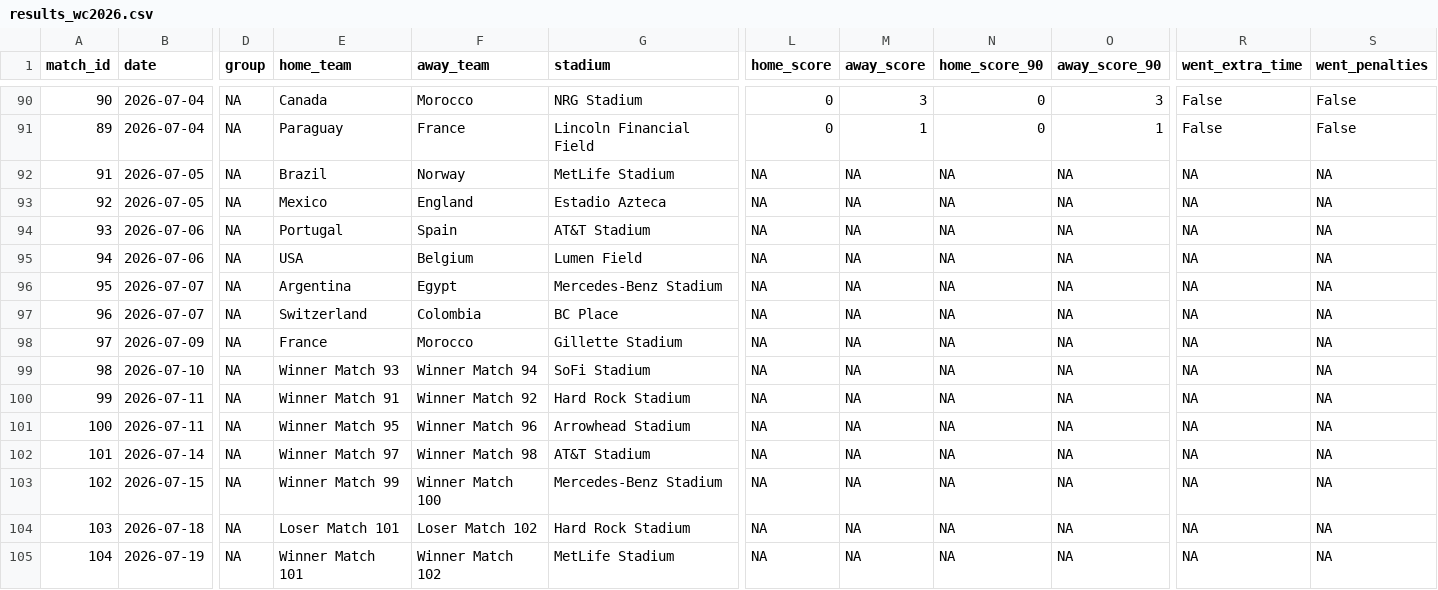
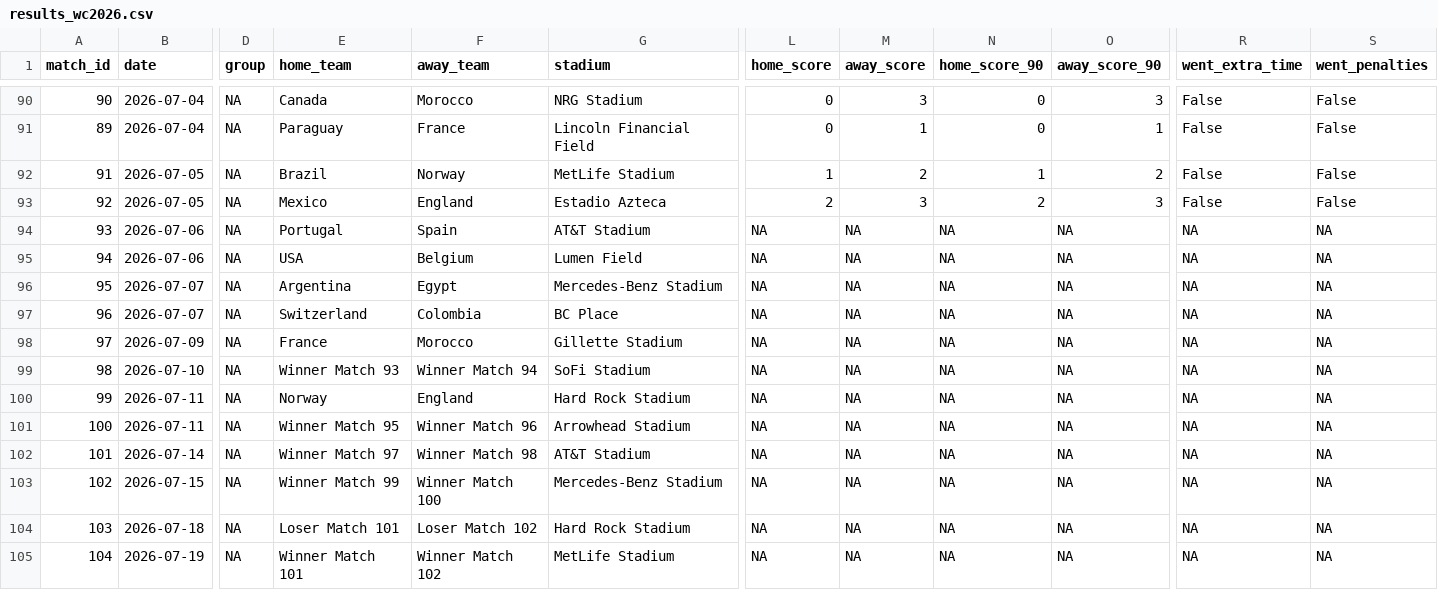
Before and after one commit to rwarneke/football_model, a CSV file: web/public/model_output/results_wc2026.csv, drawn as a sheet; only a part is shown, gaps mark what is left out; the diff names each change by its address in the sheet, - before the commit and + after, or states it on an @@ line.

```diff
--- a/web/public/model_output/results_wc2026.csv
+++ b/web/public/model_output/results_wc2026.csv
-L92 (home_score): NA
+L92 (home_score): 1
-M92 (away_score): NA
+M92 (away_score): 2
-N92 (home_score_90): NA
+N92 (home_score_90): 1
-O92 (away_score_90): NA
+O92 (away_score_90): 2
-R92:R93 (went_extra_time): NA
+R92:R93 (went_extra_time): False
-S92:S93 (went_penalties): NA
+S92:S93 (went_penalties): False
-L93 (home_score): NA
+L93 (home_score): 2
-M93 (away_score): NA
+M93 (away_score): 3
-N93 (home_score_90): NA
+N93 (home_score_90): 2
-O93 (away_score_90): NA
+O93 (away_score_90): 3
-E100 (home_team): Winner Match 91
+E100 (home_team): Norway
-F100 (away_team): Winner Match 92
+F100 (away_team): England
```
Also changed, not shown: model_output/ratings_current.csv, model_output/simulation_results.csv, 16 other files.
